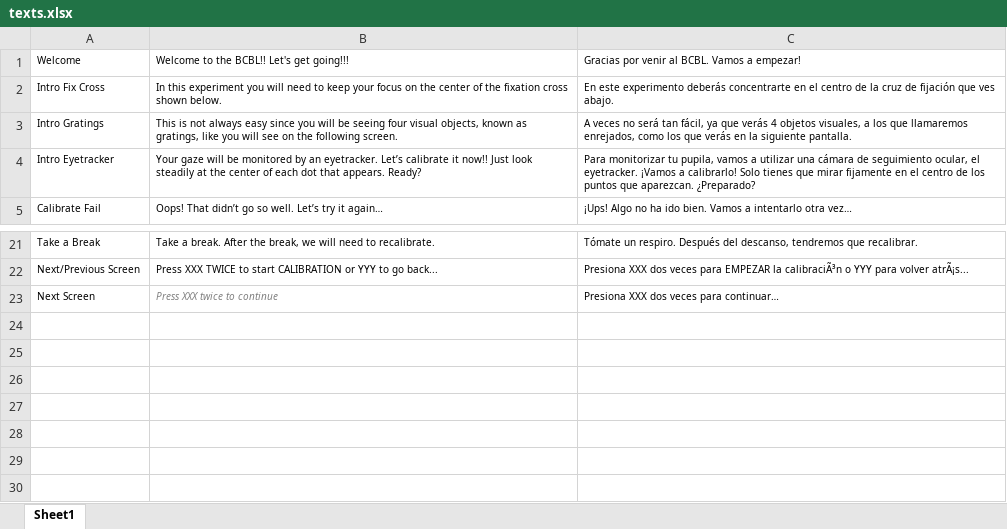
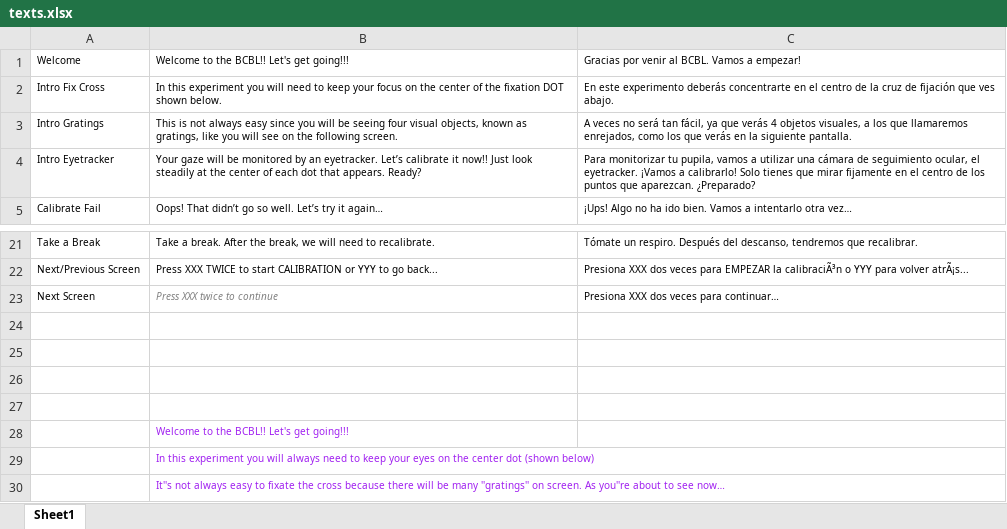
Before and after one commit to githubmagda/PRED_ATT, an Excel workbook: ST_SEQ/LOAD/texts.xlsx, sheet Sheet1, drawn as a sheet; only a part is shown, gaps mark what is left out; values as stored, in another font and other column widths than the file's, no borders; the diff names each change by its address in the sheet, - before the commit and + after, or states it on an @@ line.

Commit message:
added code to makeTextures to compute grating position; added grating display to fix_and_grat.m; other neurotic tidying

```diff
--- a/ST_SEQ/LOAD/texts.xlsx (sheet Sheet1)
+++ b/ST_SEQ/LOAD/texts.xlsx (sheet Sheet1)
-B2: …the fixation cross shown below.
+B2: …the fixation DOT shown below.
+row 24: (empty)
+row 25: (empty)
+row 26: (empty)
+row 27: (empty)
+row 28:  | Welcome to the BCBL!! Let's get going!!!
+row 29:  | In this experiment you will always need to keep your eyes on the center dot (shown below)
+row 30:  | It''s not always easy to fixate the cross because there will be many ''gratings'' on screen. As you''re about to see now…
```
Also changed, not shown: 13 other files.
